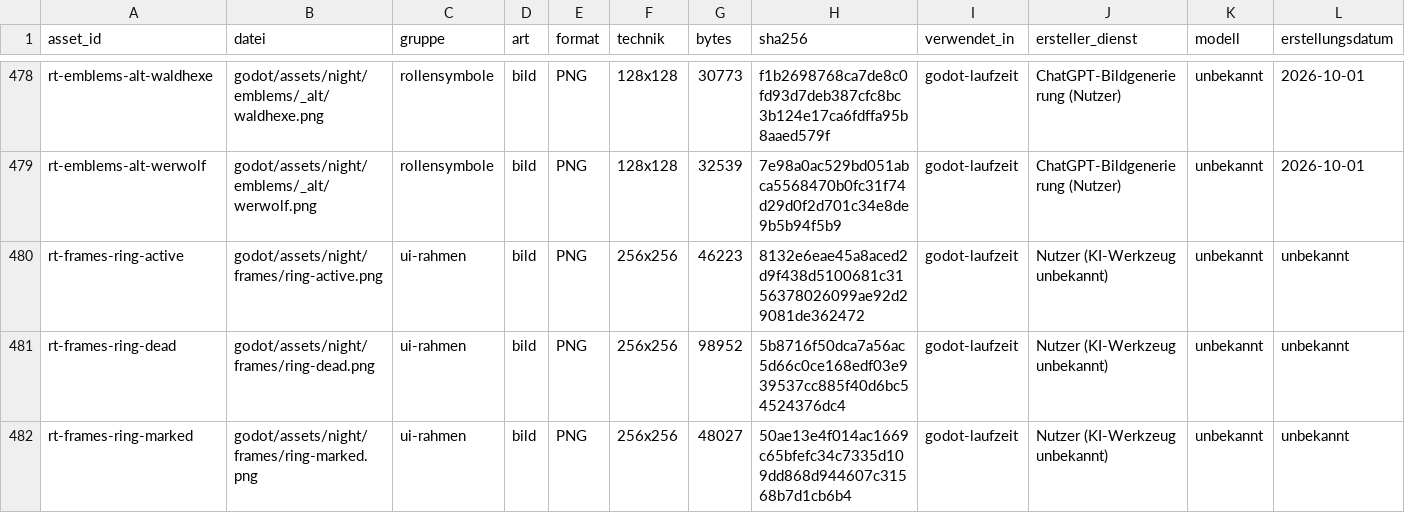
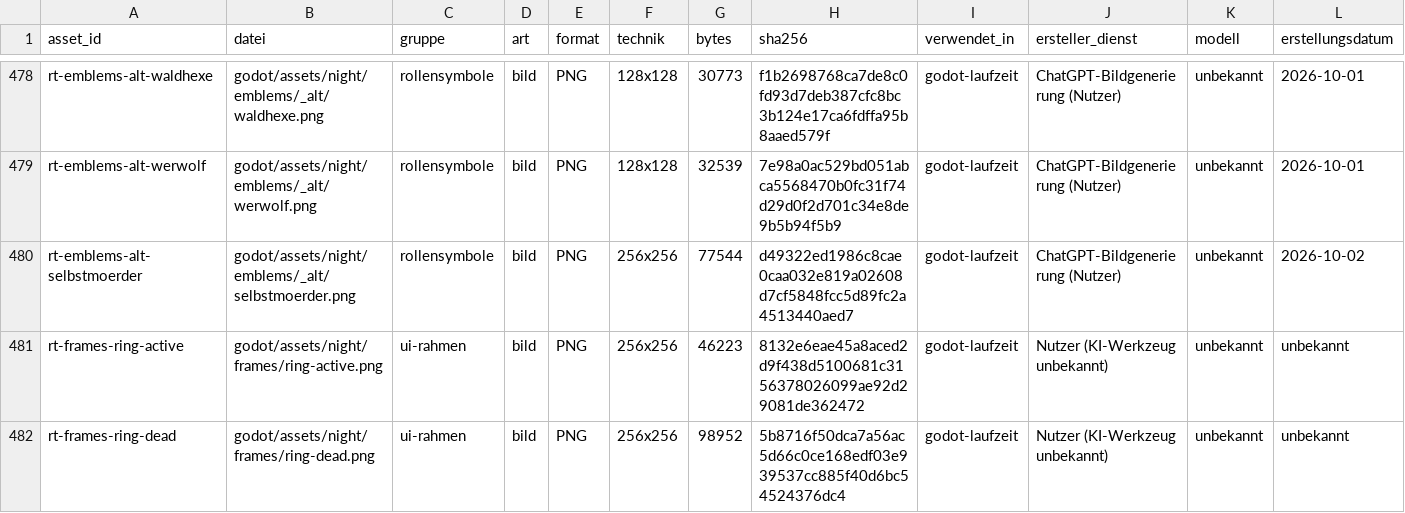
Before and after one commit to xhaviourshop-sketch/Grimmhain-Revolution, a CSV file: docs/masterplan/asset-register.csv, drawn as a sheet; only a part is shown, gaps mark what is left out; the shorter side is filled out with more unchanged rows; rows hold the shown columns only; the diff covers the shown part only; the diff names each change by its address in the sheet, - before the commit and + after, or states it on an @@ line.

```diff
--- a/docs/masterplan/asset-register.csv
+++ b/docs/masterplan/asset-register.csv
+row 480: rt-emblems-alt-selbstmoerder | godot/assets/night/emblems/_alt/selbstmoerder.png | rollensymbole | bild | PNG | 256x256 | 77544 | d49322ed1986c8cae0caa032e819a02608d7cf5848fcc5d89fc2a4513440aed7 | godot-laufzeit | ChatGPT-Bildgenerierung (Nutzer) | unbekannt | 2026-10-02
```
Also changed, not shown: 7 edited cells elsewhere in this file, 3 other files.
